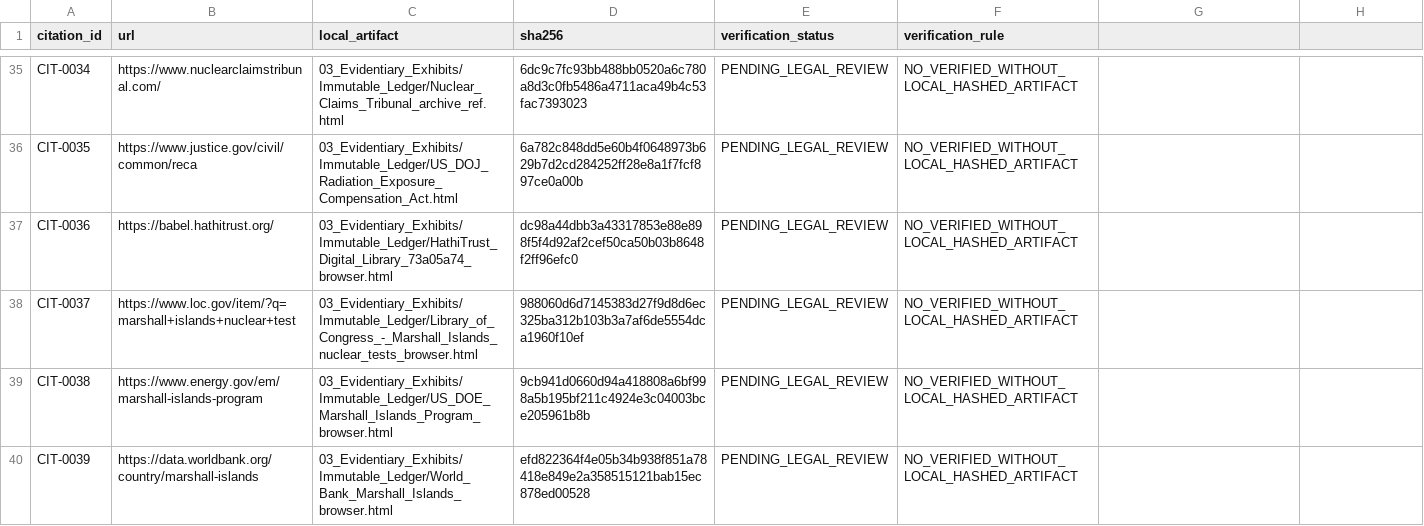
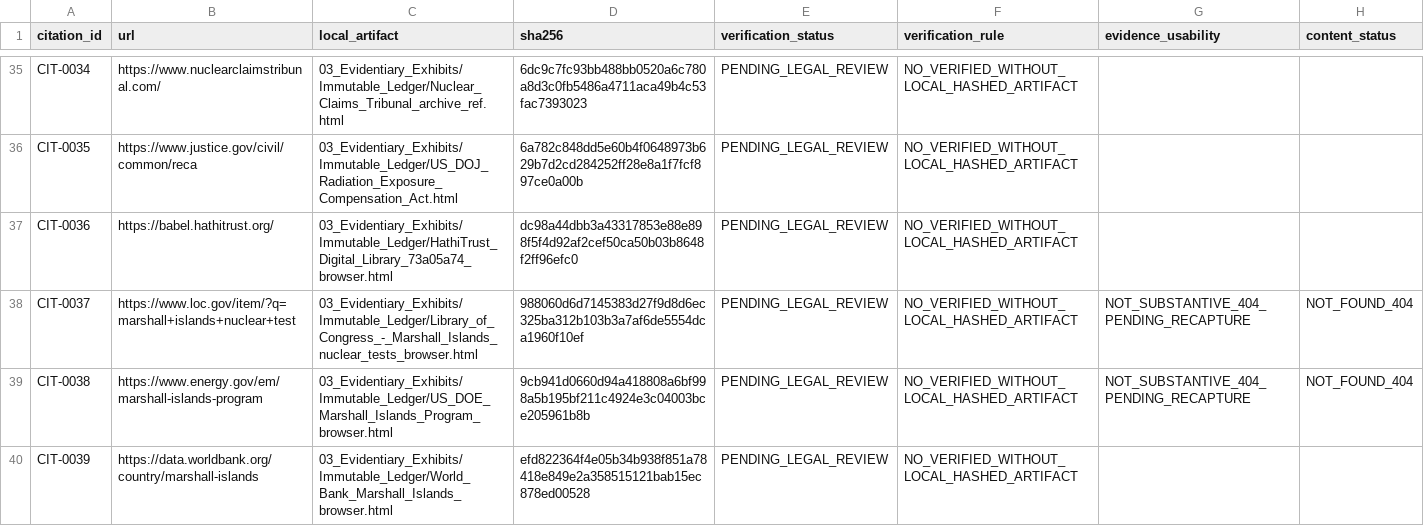
Before and after one commit to GlobalRestitutionAlliance/pacific-us-mh-marshall-islands-master-litigation, a CSV file: 03_Evidentiary_Exhibits/CITATION_INDEX.csv, drawn as a sheet; only a part is shown, gaps mark what is left out; the diff names each change by its address in the sheet, - before the commit and + after, or states it on an @@ line.

Commit message:
Completion pilot wave: flag 404 captures, remove evidence backups, refresh manifests

```diff
--- a/03_Evidentiary_Exhibits/CITATION_INDEX.csv
+++ b/03_Evidentiary_Exhibits/CITATION_INDEX.csv
-G1: (empty)
+G1: evidence_usability
-H1: (empty)
+H1: content_status
-G38:G39 (evidence_usability): (empty)
+G38:G39 (evidence_usability): NOT_SUBSTANTIVE_404_PENDING_RECAPTURE
-H38:H39 (content_status): (empty)
+H38:H39 (content_status): NOT_FOUND_404
```
Also changed, not shown: 7 other files.
